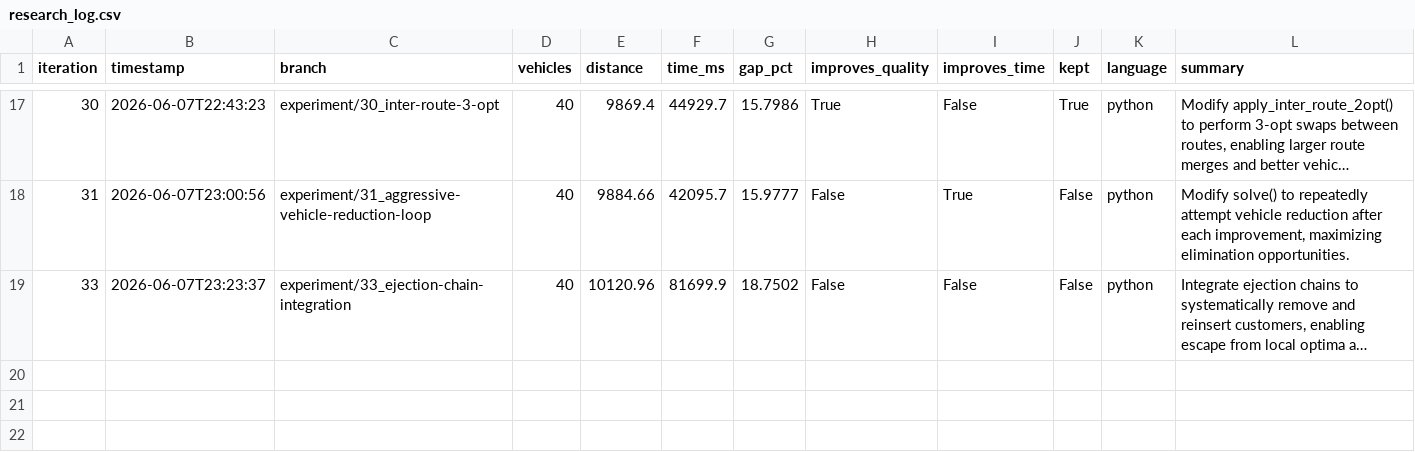
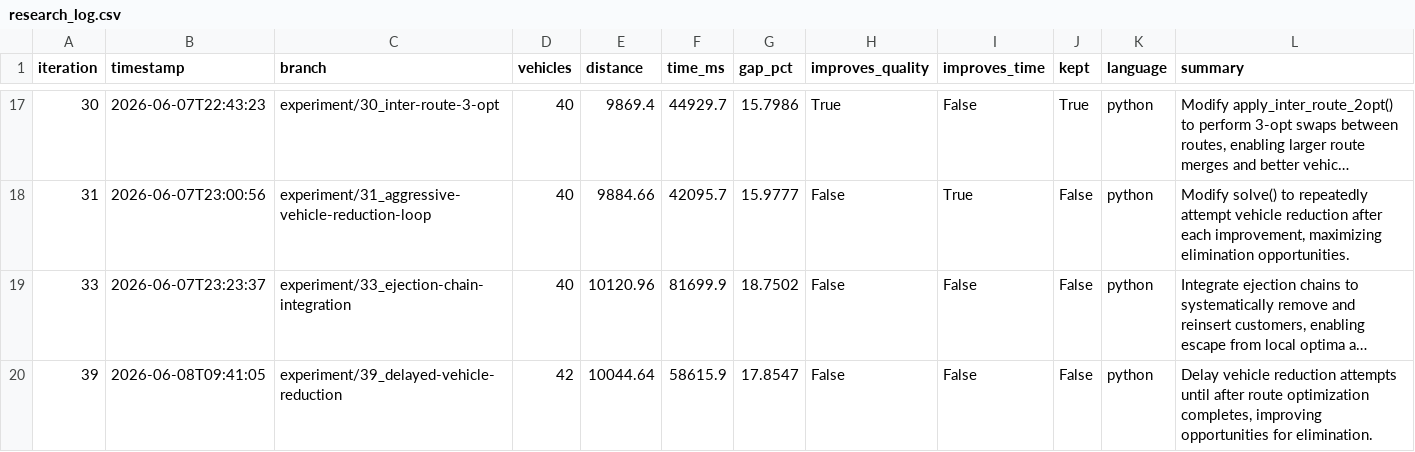
Before and after one commit to dguimarans/vrptw_autoresearch, a CSV file: research_log.csv, drawn as a sheet; only a part is shown, gaps mark what is left out; long unchanged cells end in …; the diff names each change by its address in the sheet, - before the commit and + after, or states it on an @@ line.

Commit message:
LOG [39]: update research log (experiment/39_delayed-vehicle-reduction)

```diff
--- a/research_log.csv
+++ b/research_log.csv
+row 20: 39 | 2026-06-08T09:41:05 | experiment/39_delayed-vehicle-reduction | 42 | 10044.64 | 58615.9 | 17.8547 | False | False | False | python | Delay vehicle reduction attempts until after route optimization completes, improving opportunities for elimination.
```
Also changed, not shown: 4 other files.
